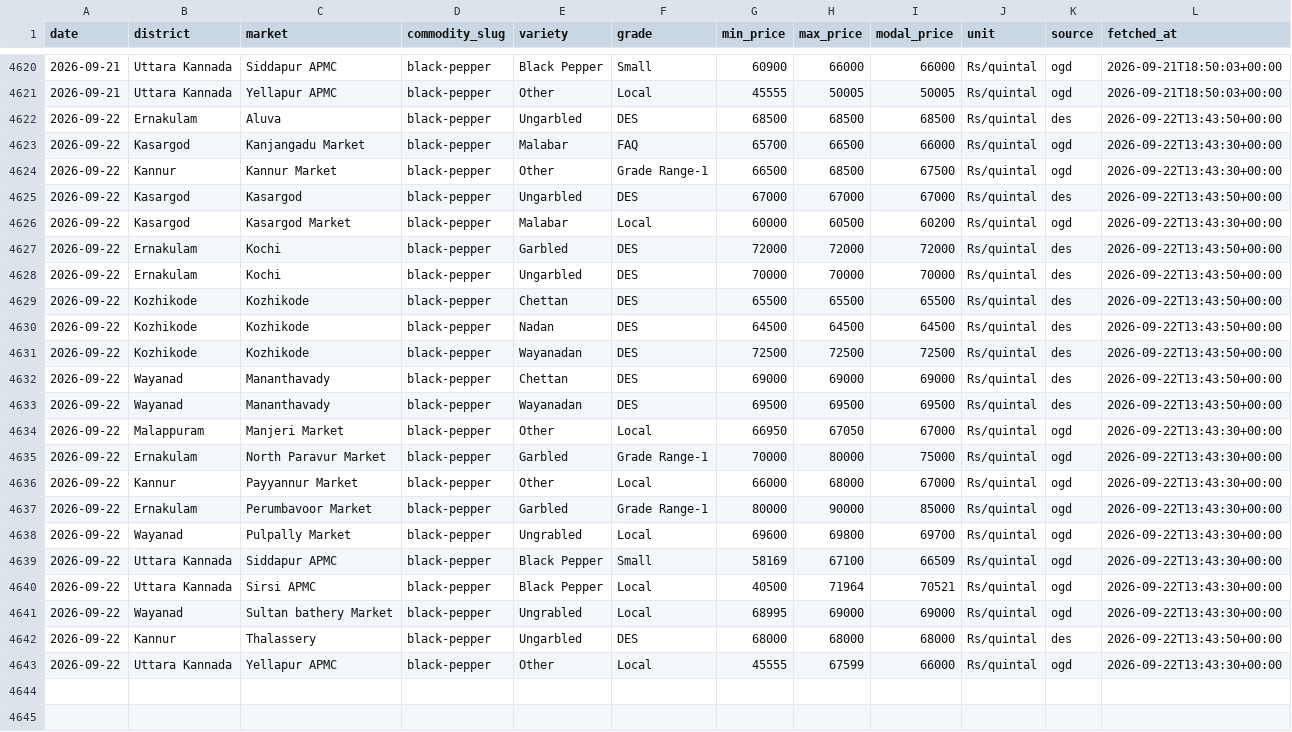
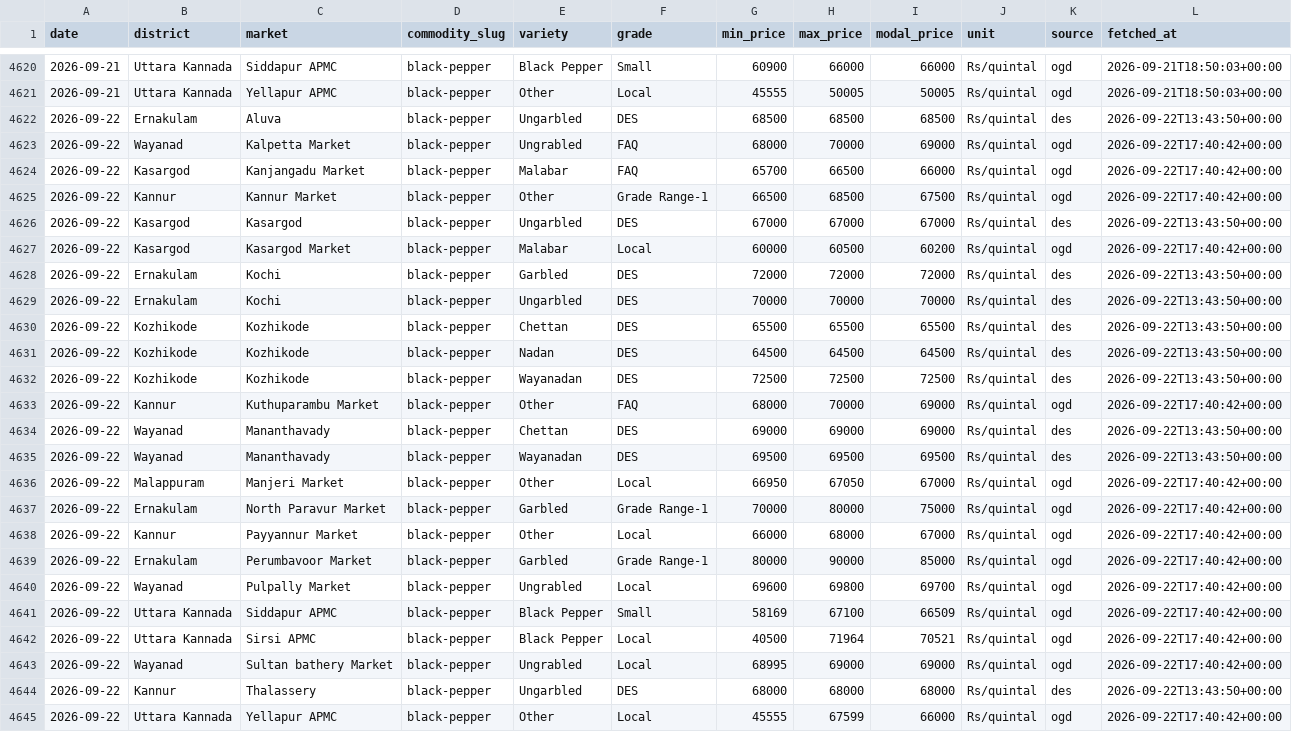
Before and after one commit to achuthpv/malabar-mandi-prices, a CSV file: data/prices/black-pepper/2026.csv, drawn as a sheet; only a part is shown, gaps mark what is left out.

```diff
--- a/data/prices/black-pepper/2026.csv
+++ b/data/prices/black-pepper/2026.csv
@@ -4622,6 +4622,7 @@ date,district,market,commodity_slug,variety,grade,min_price,max_price,modal_pric
 2026-09-22,Ernakulam,Aluva,black-pepper,Ungarbled,DES,68500,68500,68500,Rs/quintal,des,2026-09-22T13:43:50+00:00
-2026-09-22,Kasargod,Kanjangadu Market,black-pepper,Malabar,FAQ,65700,66500,66000,Rs/quintal,ogd,2026-09-22T13:43:30+00:00
-2026-09-22,Kannur,Kannur Market,black-pepper,Other,Grade Range-1,66500,68500,67500,Rs/quintal,ogd,2026-09-22T13:43:30+00:00
+2026-09-22,Wayanad,Kalpetta Market,black-pepper,Ungrabled,FAQ,68000,70000,69000,Rs/quintal,ogd,2026-09-22T17:40:42+00:00
+2026-09-22,Kasargod,Kanjangadu Market,black-pepper,Malabar,FAQ,65700,66500,66000,Rs/quintal,ogd,2026-09-22T17:40:42+00:00
+2026-09-22,Kannur,Kannur Market,black-pepper,Other,Grade Range-1,66500,68500,67500,Rs/quintal,ogd,2026-09-22T17:40:42+00:00
 2026-09-22,Kasargod,Kasargod,black-pepper,Ungarbled,DES,67000,67000,67000,Rs/quintal,des,2026-09-22T13:43:50+00:00
-2026-09-22,Kasargod,Kasargod Market,black-pepper,Malabar,Local,60000,60500,60200,Rs/quintal,ogd,2026-09-22T13:43:30+00:00
+2026-09-22,Kasargod,Kasargod Market,black-pepper,Malabar,Local,60000,60500,60200,Rs/quintal,ogd,2026-09-22T17:40:42+00:00
 2026-09-22,Ernakulam,Kochi,black-pepper,Garbled,DES,72000,72000,72000,Rs/quintal,des,2026-09-22T13:43:50+00:00
@@ -4631,13 +4632,14 @@ date,district,market,commodity_slug,variety,grade,min_price,max_price,modal_pric
 2026-09-22,Kozhikode,Kozhikode,black-pepper,Wayanadan,DES,72500,72500,72500,Rs/quintal,des,2026-09-22T13:43:50+00:00
+2026-09-22,Kannur,Kuthuparambu Market,black-pepper,Other,FAQ,68000,70000,69000,Rs/quintal,ogd,2026-09-22T17:40:42+00:00
 2026-09-22,Wayanad,Mananthavady,black-pepper,Chettan,DES,69000,69000,69000,Rs/quintal,des,2026-09-22T13:43:50+00:00
 2026-09-22,Wayanad,Mananthavady,black-pepper,Wayanadan,DES,69500,69500,69500,Rs/quintal,des,2026-09-22T13:43:50+00:00
-2026-09-22,Malappuram,Manjeri Market,black-pepper,Other,Local,66950,67050,67000,Rs/quintal,ogd,2026-09-22T13:43:30+00:00
-2026-09-22,Ernakulam,North Paravur Market,black-pepper,Garbled,Grade Range-1,70000,80000,75000,Rs/quintal,ogd,2026-09-22T13:43:30+00:00
-2026-09-22,Kannur,Payyannur Market,black-pepper,Other,Local,66000,68000,67000,Rs/quintal,ogd,2026-09-22T13:43:30+00:00
-2026-09-22,Ernakulam,Perumbavoor Market,black-pepper,Garbled,Grade Range-1,80000,90000,85000,Rs/quintal,ogd,2026-09-22T13:43:30+00:00
-2026-09-22,Wayanad,Pulpally Market,black-pepper,Ungrabled,Local,69600,69800,69700,Rs/quintal,ogd,2026-09-22T13:43:30+00:00
-2026-09-22,Uttara Kannada,Siddapur APMC,black-pepper,Black Pepper,Small,58169,67100,66509,Rs/quintal,ogd,2026-09-22T13:43:30+00:00
-2026-09-22,Uttara Kannada,Sirsi APMC,black-pepper,Black Pepper,Local,40500,71964,70521,Rs/quintal,ogd,2026-09-22T13:43:30+00:00
-2026-09-22,Wayanad,Sultan bathery Market,black-pepper,Ungrabled,Local,68995,69000,69000,Rs/quintal,ogd,2026-09-22T13:43:30+00:00
+2026-09-22,Malappuram,Manjeri Market,black-pepper,Other,Local,66950,67050,67000,Rs/quintal,ogd,2026-09-22T17:40:42+00:00
+2026-09-22,Ernakulam,North Paravur Market,black-pepper,Garbled,Grade Range-1,70000,80000,75000,Rs/quintal,ogd,2026-09-22T17:40:42+00:00
+2026-09-22,Kannur,Payyannur Market,black-pepper,Other,Local,66000,68000,67000,Rs/quintal,ogd,2026-09-22T17:40:42+00:00
+2026-09-22,Ernakulam,Perumbavoor Market,black-pepper,Garbled,Grade Range-1,80000,90000,85000,Rs/quintal,ogd,2026-09-22T17:40:42+00:00
+2026-09-22,Wayanad,Pulpally Market,black-pepper,Ungrabled,Local,69600,69800,69700,Rs/quintal,ogd,2026-09-22T17:40:42+00:00
+2026-09-22,Uttara Kannada,Siddapur APMC,black-pepper,Black Pepper,Small,58169,67100,66509,Rs/quintal,ogd,2026-09-22T17:40:42+00:00
+2026-09-22,Uttara Kannada,Sirsi APMC,black-pepper,Black Pepper,Local,40500,71964,70521,Rs/quintal,ogd,2026-09-22T17:40:42+00:00
+2026-09-22,Wayanad,Sultan bathery Market,black-pepper,Ungrabled,Local,68995,69000,69000,Rs/quintal,ogd,2026-09-22T17:40:42+00:00
 2026-09-22,Kannur,Thalassery,black-pepper,Ungarbled,DES,68000,68000,68000,Rs/quintal,des,2026-09-22T13:43:50+00:00
-2026-09-22,Uttara Kannada,Yellapur APMC,black-pepper,Other,Local,45555,67599,66000,Rs/quintal,ogd,2026-09-22T13:43:30+00:00
+2026-09-22,Uttara Kannada,Yellapur APMC,black-pepper,Other,Local,45555,67599,66000,Rs/quintal,ogd,2026-09-22T17:40:42+00:00
```
Also changed, not shown: data/news/arecanut.csv, data/news/black-pepper.csv, 5 other files.
